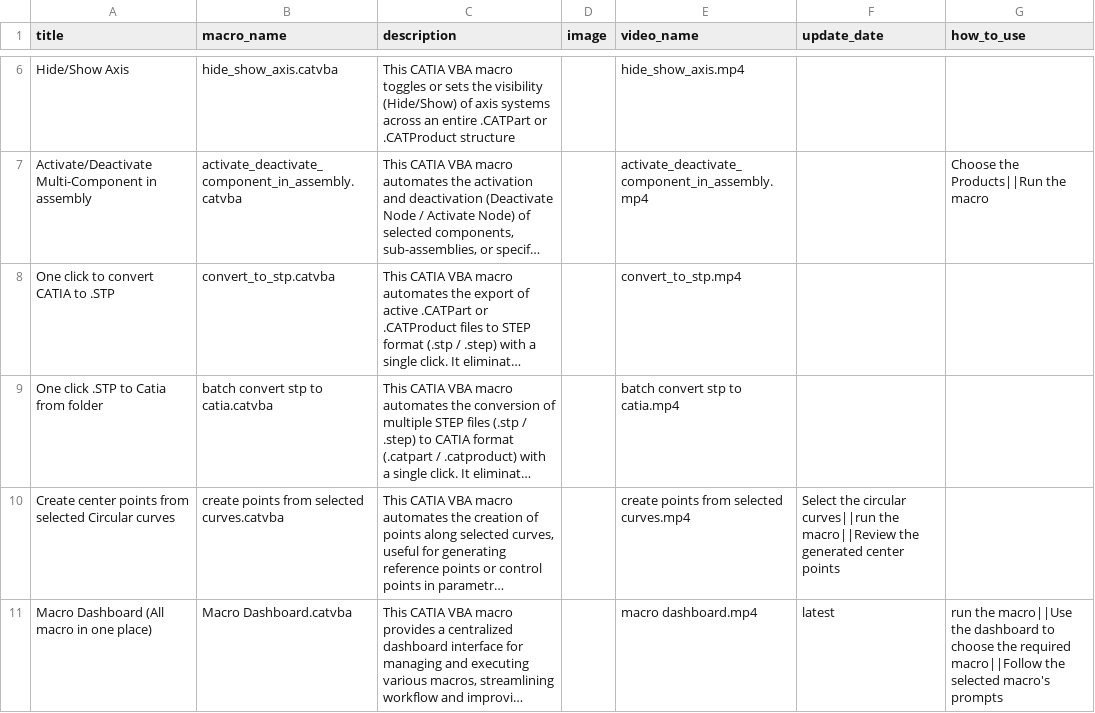
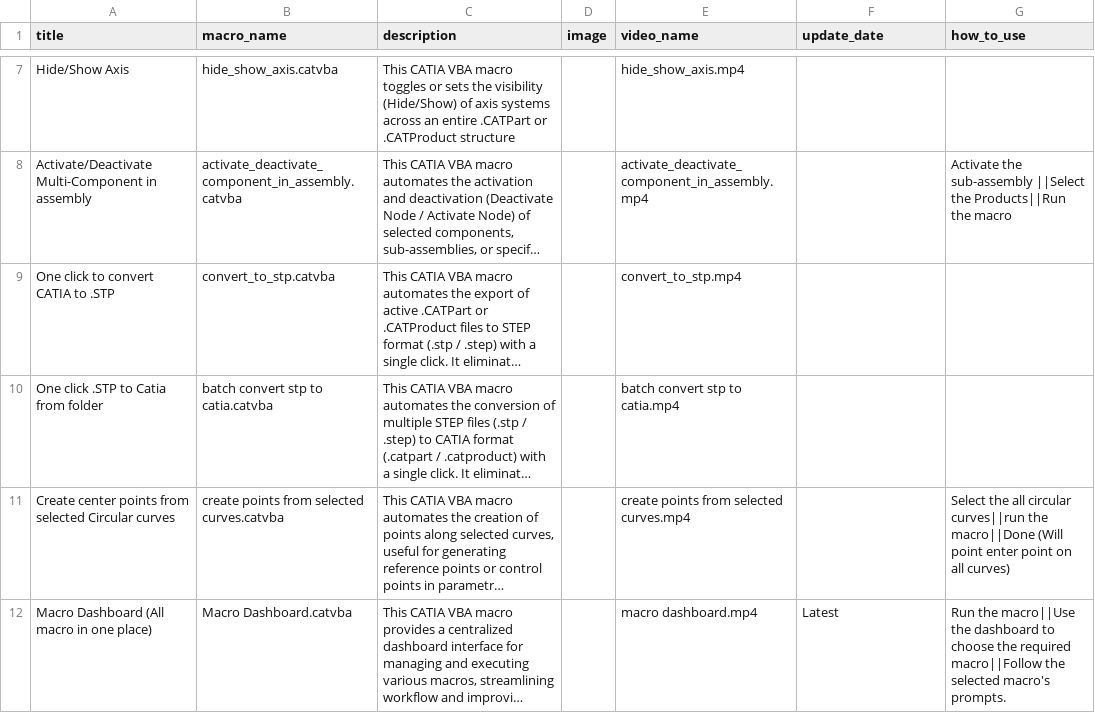
Before and after one commit to NovaScribe/CAD-Automation.com, a CSV file: data.csv, drawn as a sheet; only a part is shown, gaps mark what is left out; long unchanged cells end in …; addresses are those after the commit; the diff covers the shown part only; the diff names each change by its address in the sheet, - before the commit and + after, or states it on an @@ line.

```diff
--- a/data.csv
+++ b/data.csv
-G8 (how_to_use): Choose the Products||Run…
+G8 (how_to_use): Activate the sub-assembly ||Select the Products||Run…
-F11 (update_date): Select the circular curves||run the macro||Review the generated center points
+F11 (update_date): (empty)
-G11 (how_to_use): (empty)
+G11 (how_to_use): Select the all circular curves||run the macro||Done (Will point enter point on all curves)
-F12 (update_date): latest
+F12 (update_date): Latest
-G12 (how_to_use): run the macro||Use the dashboard to choose the required macro||Follow the selected macro's prompts
+G12 (how_to_use): Run the macro||Use the dashboard to choose the required macro||Follow the selected macro's prompts.
```
Also changed, not shown: 1 added row and 5 edited cells elsewhere in this file, 7 other files.
